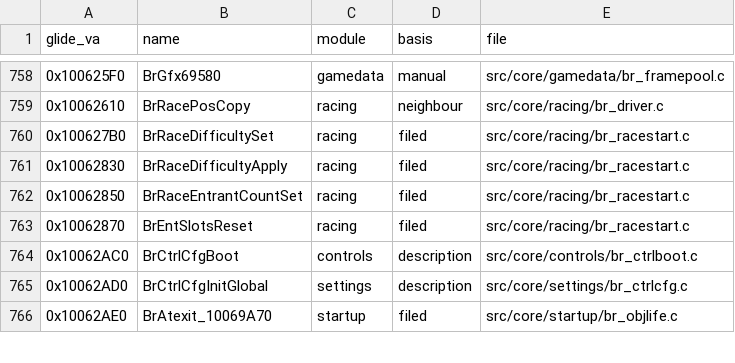
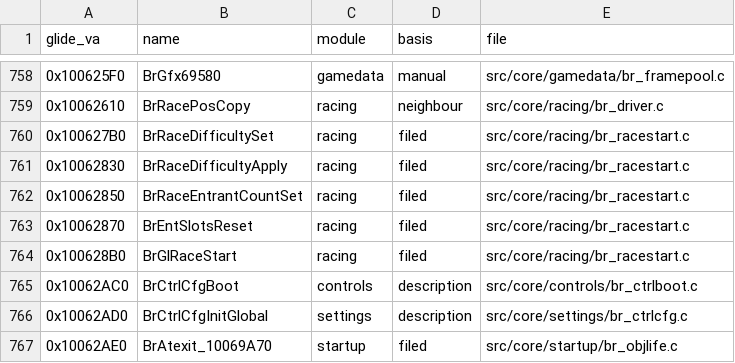
Before and after one commit to jeff-strutb/brally, a CSV file: config/filing.csv, drawn as a sheet; only a part is shown, gaps mark what is left out; the diff names each change by its address in the sheet, - before the commit and + after, or states it on an @@ line.

Commit message:
0x100628B0: record module in filing.csv

```diff
--- a/config/filing.csv
+++ b/config/filing.csv
+row 764: 0x100628B0 | BrGlRaceStart | racing | filed | src/core/racing/br_racestart.c
```
